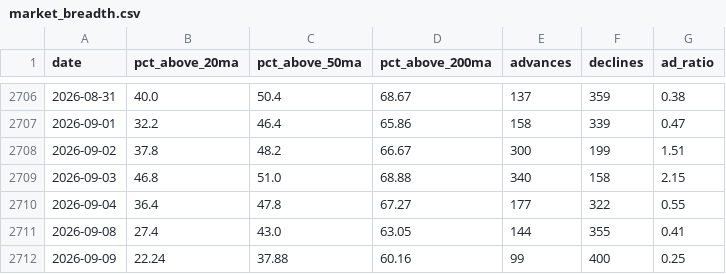
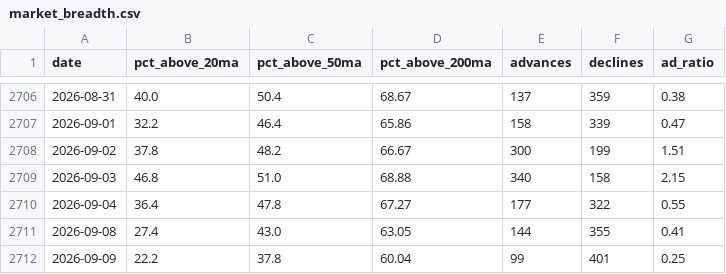
Before and after one commit to JiananZhao/html, a CSV file: market_breadth.csv, drawn as a sheet; only a part is shown, gaps mark what is left out.

```diff
--- a/market_breadth.csv
+++ b/market_breadth.csv
@@ -2711,2 +2711,2 @@ date,pct_above_20ma,pct_above_50ma,pct_above_200ma,advances,declines,ad_ratio
 2026-09-08,27.4,43.0,63.05,144,355,0.41
-2026-09-09,22.24,37.88,60.16,99,400,0.25
+2026-09-09,22.2,37.8,60.04,99,401,0.25
```
